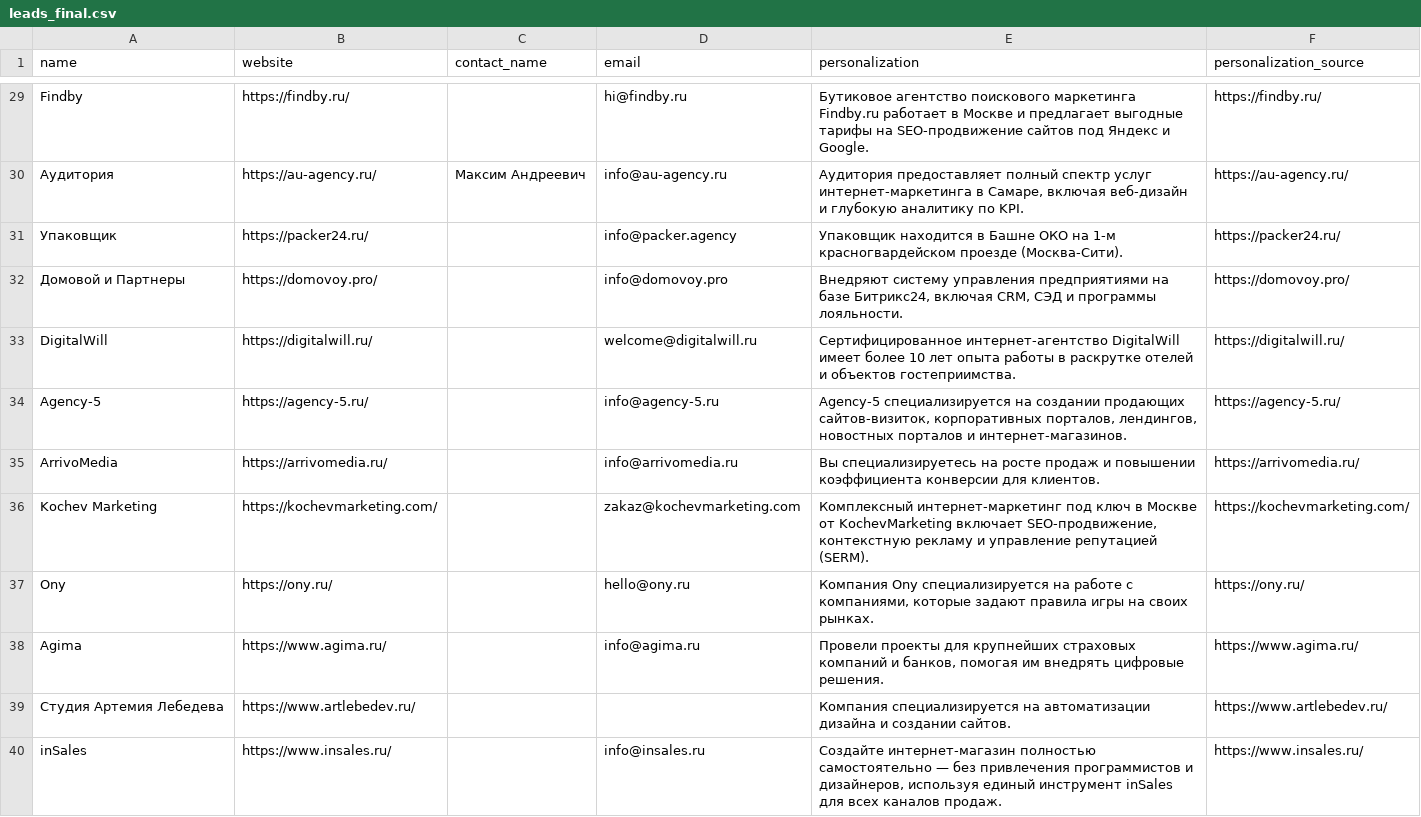
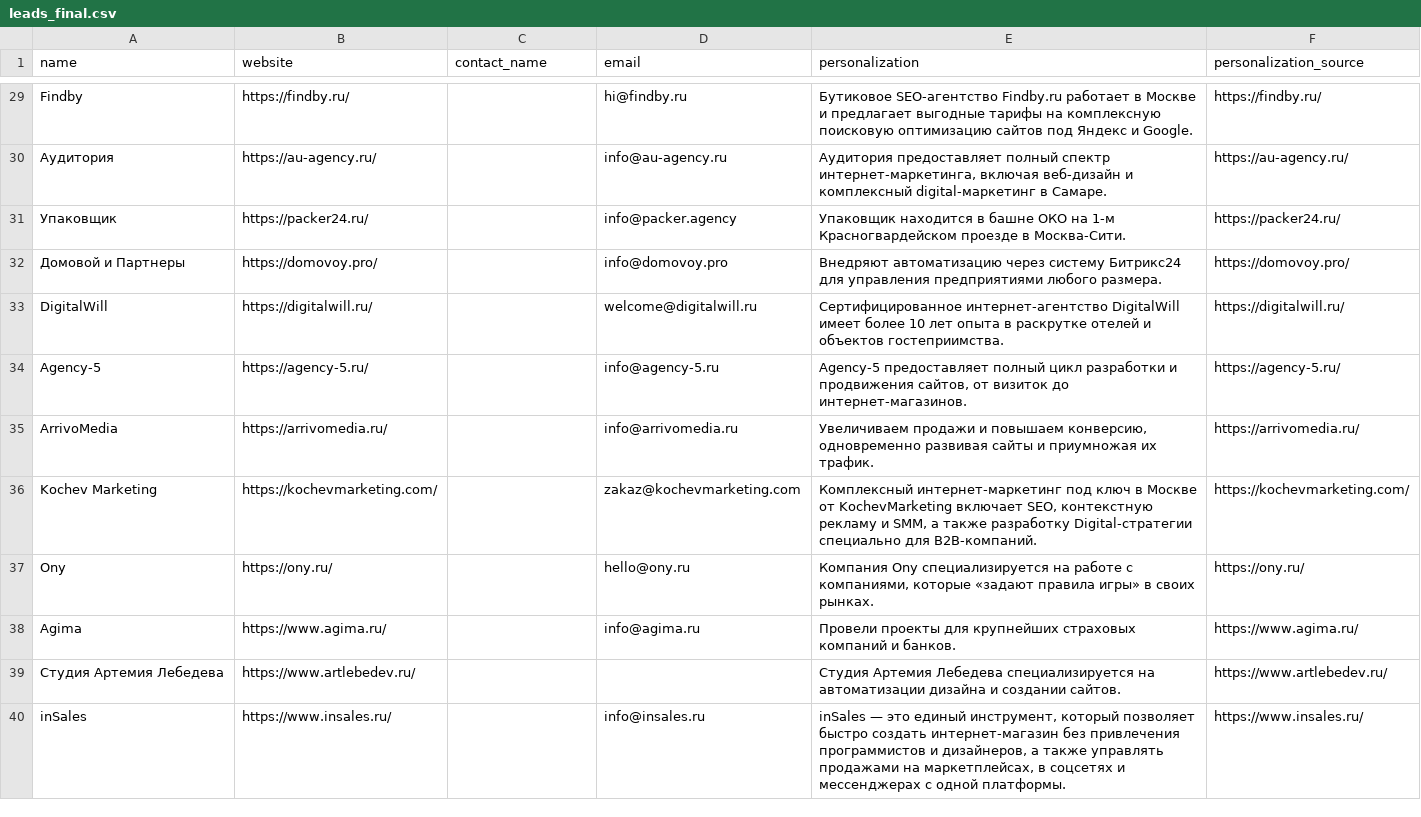
Before and after one commit to nastyaaaay/polza-outreach-test, a CSV file: output/leads_final.csv, drawn as a sheet; only a part is shown, gaps mark what is left out; the diff covers the shown part only; the diff names each change by its address in the sheet, - before the commit and + after, or states it on an @@ line.

Commit message:
Детект незаполненного шаблона: не строить персонализацию по демо-рыбе
Главная находка фактчека в ревью: единственная чистая выдумка в базе —
"Rocket Media запустила продукт Launchify". Продукта не существует;
rocket-media.ru отдаёт незаполненную демо-тему WordPress "Launchify" на
английском, вместе с плейсхолдером "Display a site wide notice to your
visitors here". Модель ничего не выдумывала — она добросовестно
пересказала дефектный источник, и запрет "не выдумывай" тут бессилен.

В прошлом прогоне строка случайно вышла честной ("недостаточно данных"),
в этом снова выдала Launchify — то есть без детекта результат зависит от
везения.

looks_like_template() отсекает такие страницы по двум признакам:
подписи самого шаблона, которые владелец не удалил, и российский домен,
на котором нет ни одной кириллической буквы. Проверено на всех 35
.ru-сайтах базы: срабатывает ровно на Rocket Media, ложных нет.
Персонализация по такому сайту не строится, а число отсеянных страниц
печатается в сводке прогона.

Тестов стало 27.

```diff
--- a/output/leads_final.csv
+++ b/output/leads_final.csv
-E29 (personalization): Бутиковое агентство поискового маркетинга Findby.ru работает в Москве и предлагает выгодные тарифы на SEO-продвижение сайтов под…
+E29 (personalization): Бутиковое SEO-агентство Findby.ru работает в Москве и предлагает выгодные тарифы на комплексную поисковую оптимизацию сайтов под…
-C30 (contact_name): Максим Андреевич
+C30 (contact_name): (empty)
-E30 (personalization): …полный спектр услуг интернет-маркетинга в Самаре, включая веб-дизайн и глубокую аналитику по KPI.
+E30 (personalization): …полный спектр интернет-маркетинга, включая веб-дизайн и комплексный digital-маркетинг в Самаре.
-E31 (personalization): …находится в Башне ОКО на 1-м красногвардейском проезде (Москва-Сити).
+E31 (personalization): …находится в башне ОКО на 1-м Красногвардейском проезде в Москва-Сити.
-E32 (personalization): Внедряют систему управления предприятиями на базе Битрикс24, включая CRM, СЭД и программы лояльности.
+E32 (personalization): Внедряют автоматизацию через систему Битрикс24 для управления предприятиями любого размера.
-E33 (personalization): …лет опыта работы в раскрутке…
+E33 (personalization): …лет опыта в раскрутке…
-E34 (personalization): Agency-5 специализируется на создании продающих сайтов-визиток, корпоративных порталов, лендингов, новостных порталов и интернет-магазинов.
+E34 (personalization): Agency-5 предоставляет полный цикл разработки и продвижения сайтов, от визиток до интернет-магазинов.
-E35 (personalization): Вы специализируетесь на росте продаж и повышении коэффициента конверсии для клиентов.
+E35 (personalization): Увеличиваем продажи и повышаем конверсию, одновременно развивая сайты и приумножая их трафик.
-E36 (personalization): …KochevMarketing включает SEO-продвижение, контекстную рекламу и управление репутацией (SERM).
+E36 (personalization): …KochevMarketing включает SEO, контекстную рекламу и SMM, а также разработку Digital-стратегии специально для B2B-компаний.
-E37 (personalization): …компаниями, которые задают правила игры на своих рынках.
+E37 (personalization): …компаниями, которые «задают правила игры» в своих рынках.
-E38 (personalization): …компаний и банков, помогая им внедрять цифровые решения.
+E38 (personalization): …компаний и банков.
-E39 (personalization): Компания специализируется на…
+E39 (personalization): Студия Артемия Лебедева специализируется на…
-E40 (personalization): Создайте интернет-магазин полностью самостоятельно — без привлечения программистов и дизайнеров, используя единый инструмент inSales для всех каналов продаж.
+E40 (personalization): inSales — это единый инструмент, который позволяет быстро создать интернет-магазин без привлечения программистов и дизайнеров, а также управлять продажами на маркетплейсах, в соцсетях и мессенджерах с одной платформы.
```
Also changed, not shown: 38 edited cells elsewhere in this file, output/emails_ready.csv, output/leads.csv, 3 other files.
